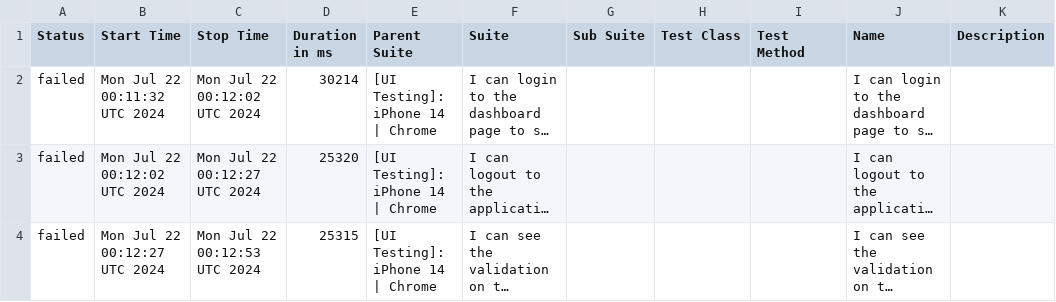
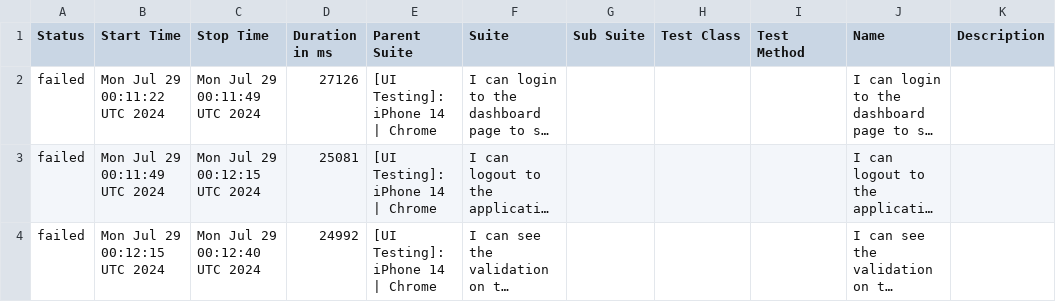
Before and after one commit to BSAPAC/PWA-automated-testing, a CSV file: data/suites.csv, drawn as a sheet; long unchanged cells end in …; the diff names each change by its address in the sheet, - before the commit and + after, or states it on an @@ line.

```diff
--- a/data/suites.csv
+++ b/data/suites.csv
-B2 (Start Time): Mon Jul 22 00:11:32 UTC 2024
+B2 (Start Time): Mon Jul 29 00:11:22 UTC 2024
-C2 (Stop Time): Mon Jul 22 00:12:02 UTC 2024
+C2 (Stop Time): Mon Jul 29 00:11:49 UTC 2024
-D2 (Duration in ms): 30214
+D2 (Duration in ms): 27126
-B3 (Start Time): Mon Jul 22 00:12:02 UTC 2024
+B3 (Start Time): Mon Jul 29 00:11:49 UTC 2024
-C3 (Stop Time): Mon Jul 22 00:12:27 UTC 2024
+C3 (Stop Time): Mon Jul 29 00:12:15 UTC 2024
-D3 (Duration in ms): 25320
+D3 (Duration in ms): 25081
-B4 (Start Time): Mon Jul 22 00:12:27 UTC 2024
+B4 (Start Time): Mon Jul 29 00:12:15 UTC 2024
-C4 (Stop Time): Mon Jul 22 00:12:53 UTC 2024
+C4 (Stop Time): Mon Jul 29 00:12:40 UTC 2024
-D4 (Duration in ms): 25315
+D4 (Duration in ms): 24992
```
Also changed, not shown: 27 other files.
